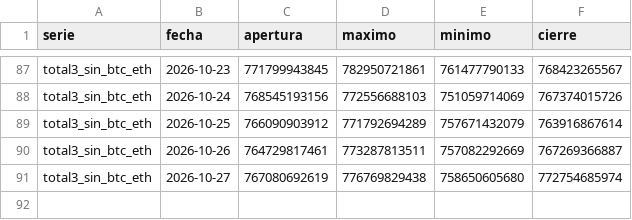
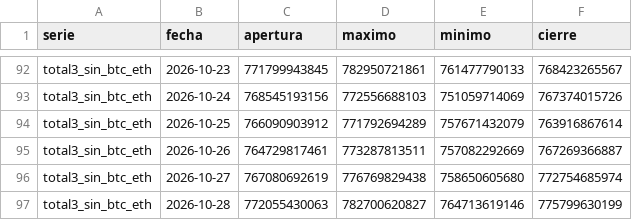
Before and after one commit to OSQUIR99/VELAS-BACKTEST, a CSV file: ESTUDIOS_DOMINANCIA/velas_recientes.csv, drawn as a sheet; only a part is shown, gaps mark what is left out; the diff covers the shown part only.

```diff
--- a/ESTUDIOS_DOMINANCIA/velas_recientes.csv
+++ b/ESTUDIOS_DOMINANCIA/velas_recientes.csv
@@ -91 +96,2 @@ total3_sin_btc_eth,2026-10-26,764729817461,773287813511,757082292669,76726936688
 total3_sin_btc_eth,2026-10-27,767080692619,776769829438,758650605680,772754685974
+total3_sin_btc_eth,2026-10-28,772055430063,782700620827,764713619146,775799630199
```
Also changed, not shown: 5 added rows and 1 edited cell elsewhere in this file.
